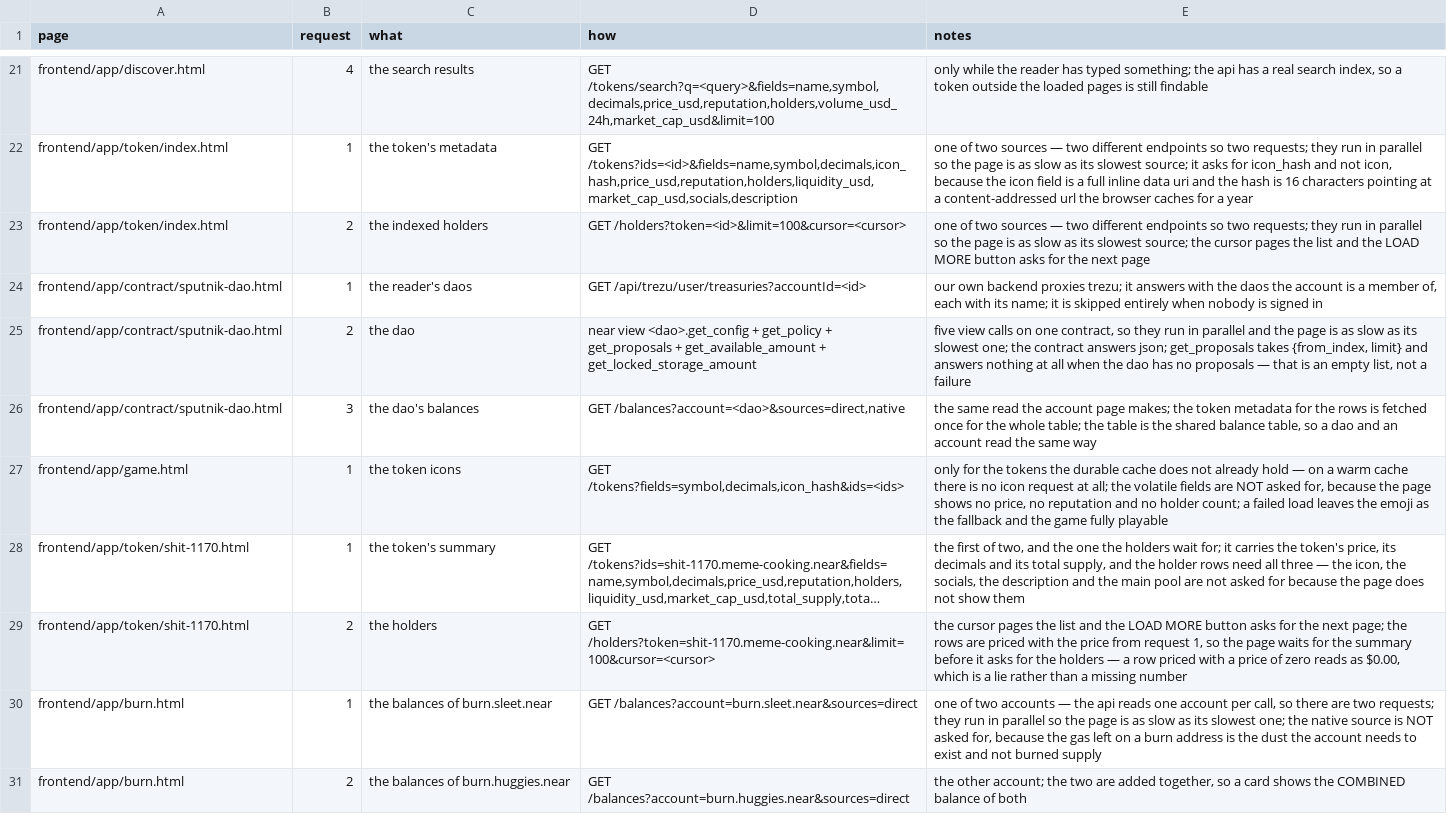
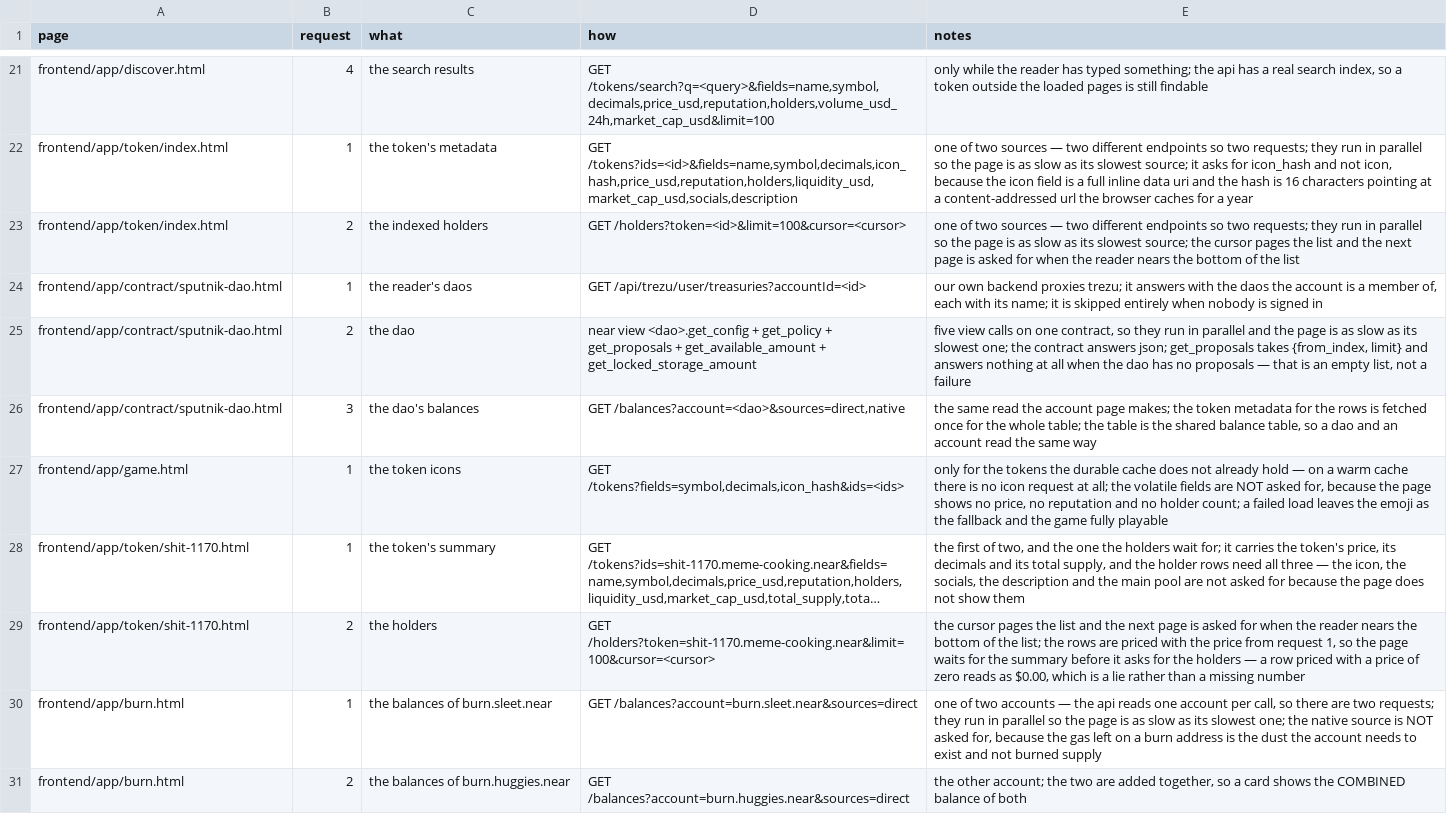
Before and after one commit to huggiesdotnear/huggies-rex-engine, a CSV file: DOCS/PAGES/requests.csv, drawn as a sheet; only a part is shown, gaps mark what is left out; long unchanged cells end in …; the diff names each change by its address in the sheet, - before the commit and + after, or states it on an @@ line.

Commit message:
feat: the token pages load their next page on scroll, not from a button
the discover page's token list asked for its next page when the reader
nears the bottom of the list, and the token page and the $SHIT page
had a LOAD MORE button instead. three ways of asking for more rows,
one of them a button in the middle of a list.

the buttons are gone. all three lists ask for their next page when the
reader nears the bottom of the scroll box, the way the discover page
already did.

the logic is now in one shared hook, lib/ts/use_scroll_load.ts. it
owns the scroll listener, the threshold and the "is there another page"
question, so a list only says WHAT to load:

  use_scroll_load_fun(scroll_ref, has_more, loading, load_more_fun);

the discover page's own copy of that logic is gone and it uses the
hook too.

the hook also asks for the next page when the rows do not fill the box.
a list shorter than its box has no scrollbar, so no scroll event would
ever fire and the next page would never be asked for — which is what
happens when a filter narrows the rows.

the token page's holders component had to move its "no detail yet"
early return below the hook: a hook cannot be skipped, because the
number of hooks a component runs has to be the same every time it
renders.

```diff
--- a/DOCS/PAGES/requests.csv
+++ b/DOCS/PAGES/requests.csv
-E23 (notes): …and the LOAD MORE button asks for the next page
+E23 (notes): …and the next page is asked for when the reader nears the bottom of the list
-E29 (notes): …and the LOAD MORE button asks for the next page; the rows…
+E29 (notes): …and the next page is asked for when the reader nears the bottom of the list; the rows…
```
Also changed, not shown: DOCS/PAGES/components.csv, 8 other files.
